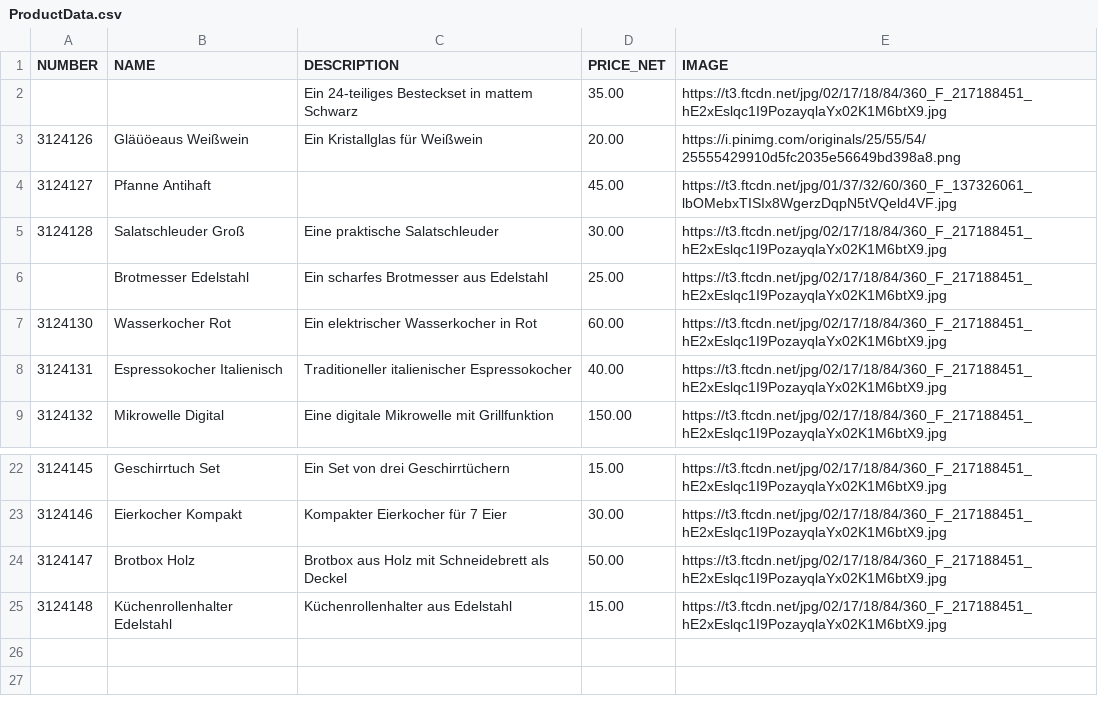
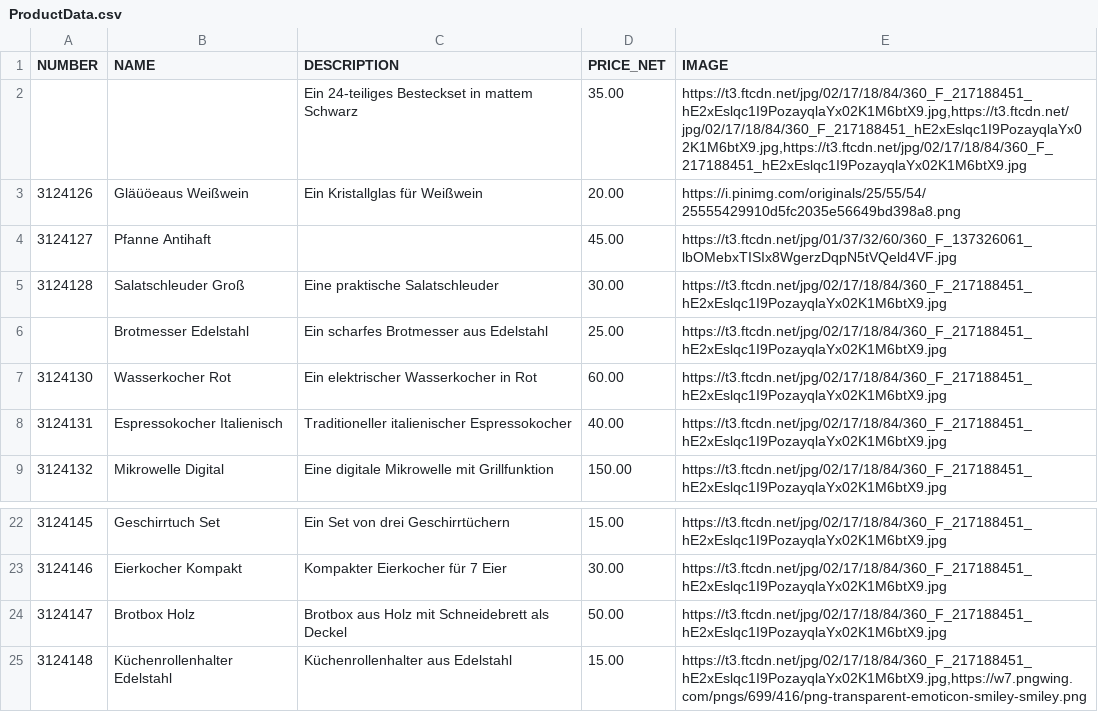
Before and after one commit to FinnWa/ItemCartDisabler, a CSV file: plugins/ProductDataImporter/ProductDataBackup/ProductData.csv, drawn as a sheet; only a part is shown, gaps mark what is left out.

Commit message:
Multi image support, doppelter import broken

```diff
--- a/plugins/ProductDataImporter/ProductDataBackup/ProductData.csv
+++ b/plugins/ProductDataImporter/ProductDataBackup/ProductData.csv
@@ -1,3 +1,3 @@
 NUMBER;NAME;DESCRIPTION;PRICE_NET;IMAGE
-;;Ein 24-teiliges Besteckset in mattem Schwarz;35.00;https://t3.ftcdn.net/jpg/02/17/18/84/360_F_217188451_hE2xEslqc1I9PozayqlaYx02K1M6btX9.jpg
+;;Ein 24-teiliges Besteckset in mattem Schwarz;35.00;https://t3.ftcdn.net/jpg/02/17/18/84/360_F_217188451_hE2xEslqc1I9PozayqlaYx02K1M6btX9.jpg,https://t3.ftcdn.net/jpg/02/17/18/84/360_F_217188451_hE2xEslqc1I9PozayqlaYx02K1M6btX9.jpg,https://t3.ftcdn.net/jpg/02/17/18/84/360_F_217188451_hE2xEslqc1I9PozayqlaYx02K1M6btX9.jpg
 3124126;Gläüöeaus Weißwein;Ein Kristallglas für Weißwein;20.00;https://i.pinimg.com/originals/25/55/54/25555429910d5fc2035e56649bd398a8.png
@@ -24,2 +24,2 @@ NUMBER;NAME;DESCRIPTION;PRICE_NET;IMAGE
 3124147;Brotbox Holz;Brotbox aus Holz mit Schneidebrett als Deckel;50.00;https://t3.ftcdn.net/jpg/02/17/18/84/360_F_217188451_hE2xEslqc1I9PozayqlaYx02K1M6btX9.jpg
-3124148;Küchenrollenhalter Edelstahl;Küchenrollenhalter aus Edelstahl;15.00;https://t3.ftcdn.net/jpg/02/17/18/84/360_F_217188451_hE2xEslqc1I9PozayqlaYx02K1M6btX9.jpg
+3124148;Küchenrollenhalter Edelstahl;Küchenrollenhalter aus Edelstahl;15.00;https://t3.ftcdn.net/jpg/02/17/18/84/360_F_217188451_hE2xEslqc1I9PozayqlaYx02K1M6btX9.jpg,https://w7.pngwing.com/pngs/699/416/png-transparent-emoticon-smiley-smiley.png
```
Also changed, not shown: plugins/ProductDataImporter/ProductDataBackup/ProductTestImport.csv, 7 other files.
